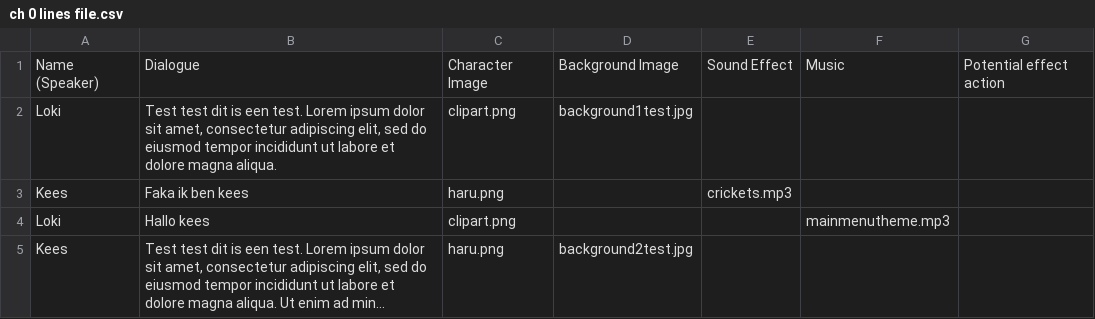
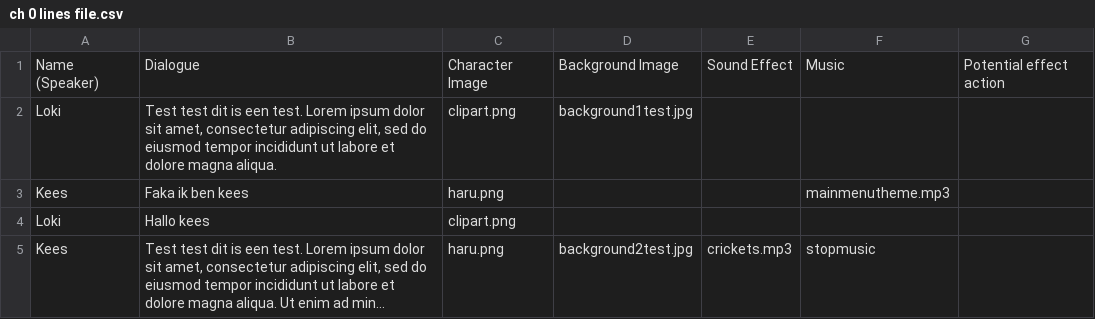
Before and after one commit to JustYorick/PrestigiousPigeon, a CSV file: Assets/Dialogue Script/ch 0 lines file.csv, drawn as a sheet; long unchanged cells end in …; the diff names each change by its address in the sheet, - before the commit and + after, or states it on an @@ line.

```diff
--- a/Assets/Dialogue Script/ch 0 lines file.csv
+++ b/Assets/Dialogue Script/ch 0 lines file.csv
-E3: crickets.mp3
+E3: (empty)
-F3: (empty)
+F3: mainmenutheme.mp3
-F4: mainmenutheme.mp3
+F4: (empty)
-E5: (empty)
+E5: crickets.mp3
-F5: (empty)
+F5: stopmusic
```
Also changed, not shown: 10 other files.
